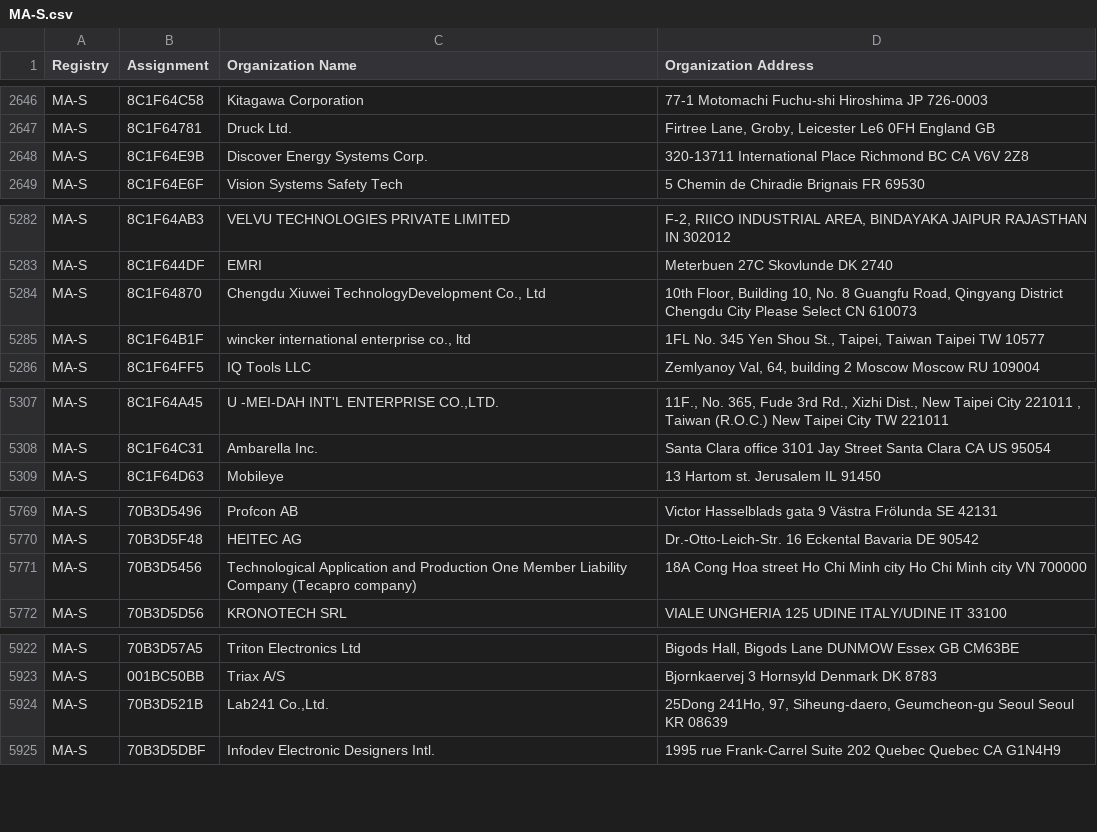
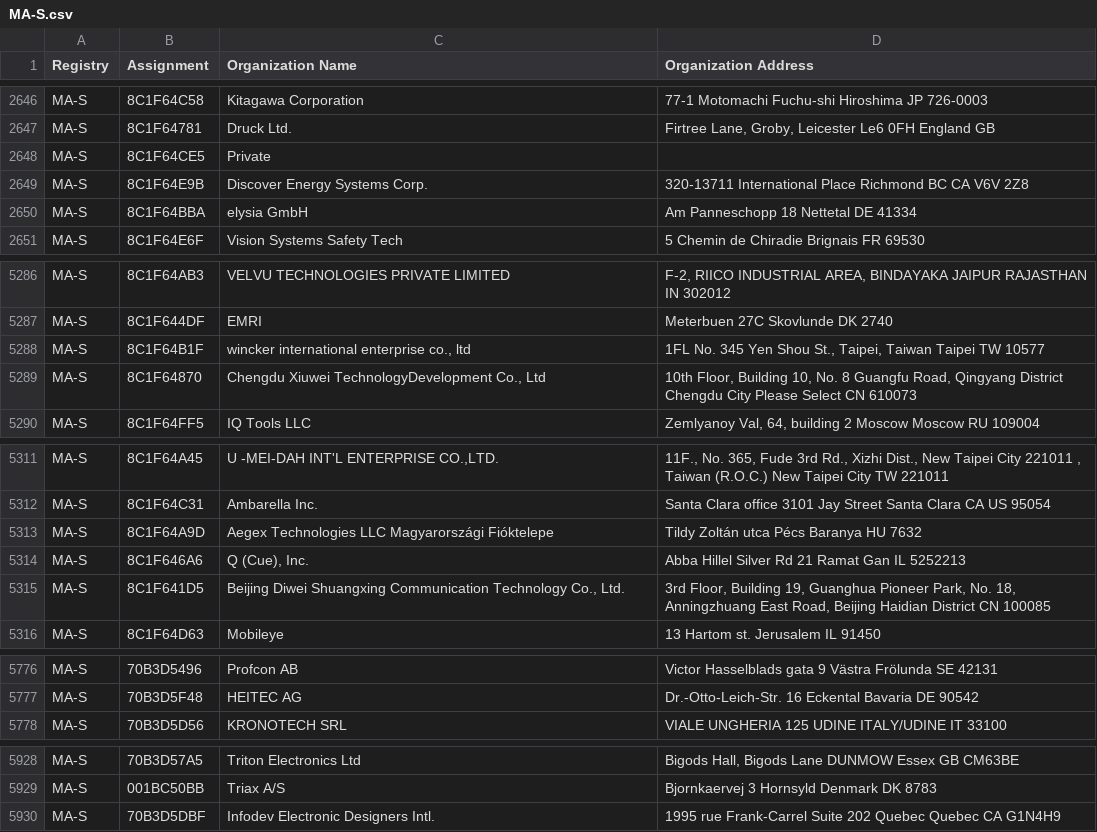
Before and after one commit to netdisco/upstream-sources, a CSV file: ieee/MA/MA-S.csv, drawn as a sheet; only a part is shown, gaps mark what is left out; the diff covers the shown part only.

```diff
--- a/ieee/MA/MA-S.csv
+++ b/ieee/MA/MA-S.csv
@@ -2647,3 +2647,5 @@ MA-S,8C1F64C58,Kitagawa Corporation,77-1 Motomachi Fuchu-shi Hiroshima JP 726-00
 MA-S,8C1F64781,Druck Ltd.,"Firtree Lane, Groby, Leicester Le6 0FH England GB  "
+MA-S,8C1F64CE5,Private,
 MA-S,8C1F64E9B,Discover Energy Systems Corp.,320-13711 International Place Richmond BC CA V6V 2Z8
+MA-S,8C1F64BBA,elysia GmbH,Am Panneschopp 18 Nettetal  DE 41334
 MA-S,8C1F64E6F,Vision Systems Safety Tech,5 Chemin de Chiradie Brignais  FR 69530
@@ -5283,4 +5287,4 @@ MA-S,8C1F64AB3,VELVU TECHNOLOGIES PRIVATE LIMITED,"F-2, RIICO INDUSTRIAL AREA, B
 MA-S,8C1F644DF,EMRI,Meterbuen 27C Skovlunde  DK 2740
-MA-S,8C1F64870,"Chengdu Xiuwei TechnologyDevelopment Co., Ltd","10th Floor, Building 10, No. 8 Guangfu Road, Qingyang District Chengdu City Please Select CN 610073 "
 MA-S,8C1F64B1F,"wincker international enterprise co., ltd","1FL No. 345 Yen Shou St., Taipei, Taiwan Taipei  TW 10577 "
+MA-S,8C1F64870,"Chengdu Xiuwei TechnologyDevelopment Co., Ltd","10th Floor, Building 10, No. 8 Guangfu Road, Qingyang District Chengdu City Please Select CN 610073 "
 MA-S,8C1F64FF5,IQ Tools LLC,"Zemlyanoy Val, 64, building 2 Moscow Moscow RU 109004 "
@@ -5308,2 +5312,5 @@ MA-S,8C1F64A45,"U -MEI-DAH INT'L ENTERPRISE CO.,LTD.","11F., No. 365, Fude 3rd R
 MA-S,8C1F64C31,Ambarella Inc.,Santa Clara office 3101 Jay Street Santa Clara CA US 95054
+MA-S,8C1F64A9D,Aegex Technologies LLC Magyarországi Fióktelepe,Tildy Zoltán utca Pécs Baranya HU 7632
+MA-S,8C1F646A6,"Q (Cue), Inc.",Abba Hillel Silver Rd 21 Ramat Gan  IL 5252213
+MA-S,8C1F641D5,"Beijing Diwei Shuangxing Communication Technology Co., Ltd.","3rd Floor, Building 19, Guanghua Pioneer Park, No. 18, Anningzhuang East Road, Beijing Haidian District CN 100085 "
 MA-S,8C1F64D63,Mobileye,13 Hartom st. Jerusalem  IL 91450
@@ -5770,3 +5777,2 @@ MA-S,70B3D5496,Profcon AB,Victor Hasselblads gata 9 Västra Frölunda  SE 42131
 MA-S,70B3D5F48,HEITEC AG,Dr.-Otto-Leich-Str. 16 Eckental Bavaria DE 90542
-MA-S,70B3D5456,Technological Application and Production One Member Liability Company (Tecapro company),18A Cong Hoa street Ho Chi Minh city Ho Chi Minh city VN 700000
 MA-S,70B3D5D56,KRONOTECH SRL,VIALE UNGHERIA 125 UDINE ITALY/UDINE IT 33100
@@ -5923,3 +5929,2 @@ MA-S,70B3D57A5,Triton Electronics Ltd,"Bigods Hall, Bigods Lane DUNMOW Essex GB
 MA-S,001BC50BB,Triax A/S,Bjornkaervej 3 Hornsyld Denmark DK 8783
-MA-S,70B3D521B,"Lab241 Co.,Ltd.","25Dong 241Ho, 97, Siheung-daero, Geumcheon-gu Seoul Seoul KR 08639 "
 MA-S,70B3D5DBF,Infodev Electronic Designers Intl.,1995 rue Frank-Carrel Suite 202 Quebec Quebec CA G1N4H9
```
Also changed, not shown: 6 added rows, 2 removed rows and 31 moved rows elsewhere in this file, ieee/MA/MA-M.csv, 5 other files.
